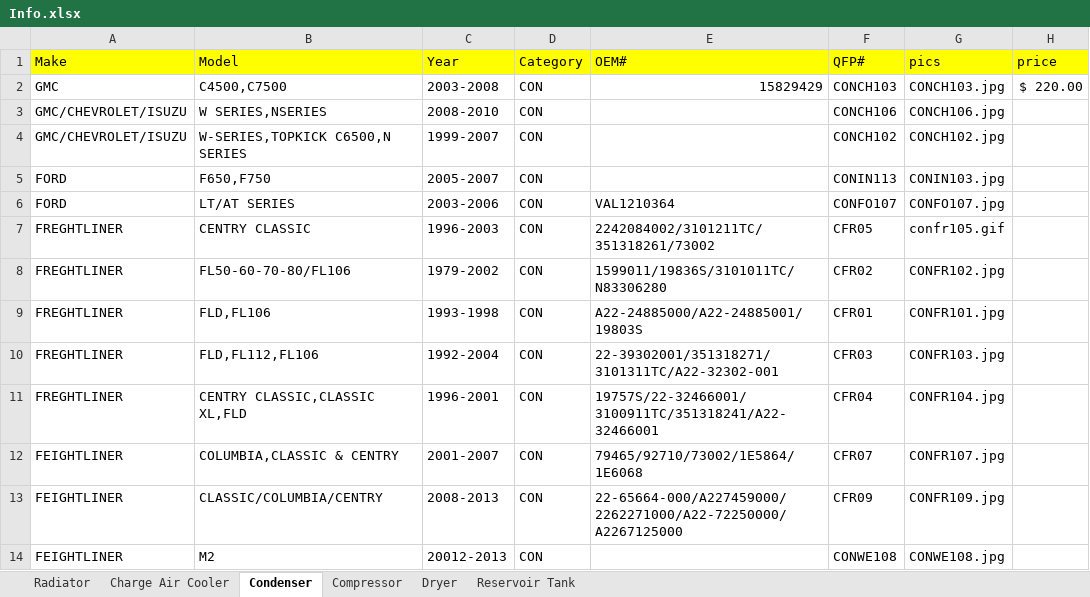
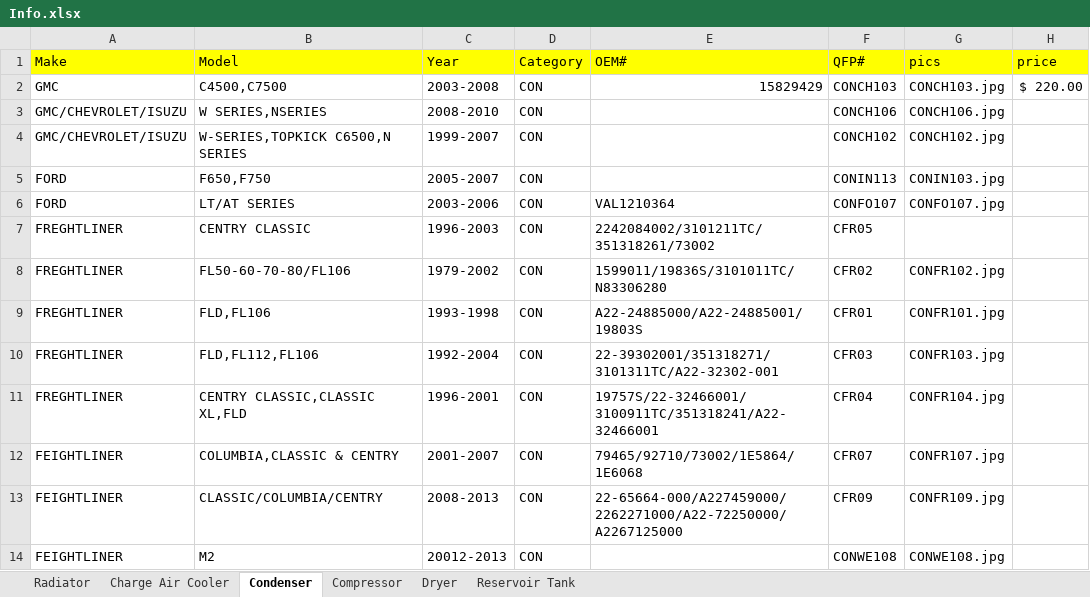
Before and after one commit to pouyanzar/qfp, an Excel workbook: db/Info.xlsx, sheet Condenser, drawn as a sheet; only a part is shown; values as stored, in another font and other column widths than the file's, no borders; the diff names each change by its address in the sheet, - before the commit and + after, or states it on an @@ line.

Commit message:
update database

```diff
--- a/db/Info.xlsx (sheet Condenser)
+++ b/db/Info.xlsx (sheet Condenser)
-G7 (pics): confr105.gif
+G7 (pics): (empty)
```
